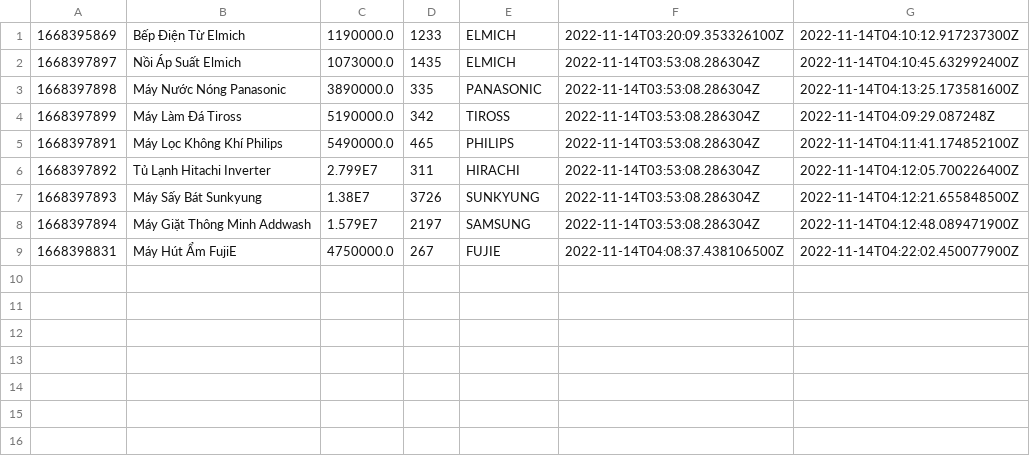
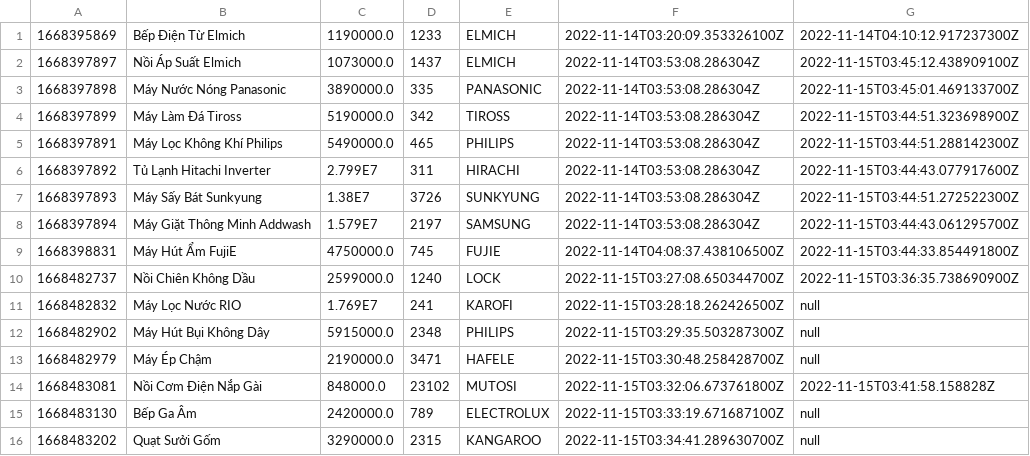
Before and after one commit to Exitw3/Module2, a CSV file: src/Case/data/products.csv, drawn as a sheet.

Commit message:
case

```diff
--- a/src/Case/data/products.csv
+++ b/src/Case/data/products.csv
@@ -1,9 +1,16 @@
 1668395869,Bếp Điện Từ Elmich,1190000.0,1233,ELMICH,2022-11-14T03:20:09.353326100Z,2022-11-14T04:10:12.917237300Z
-1668397897,Nồi Áp Suất Elmich,1073000.0,1435,ELMICH,2022-11-14T03:53:08.286304Z,2022-11-14T04:10:45.632992400Z
-1668397898,Máy Nước Nóng Panasonic,3890000.0,335,PANASONIC,2022-11-14T03:53:08.286304Z,2022-11-14T04:13:25.173581600Z
-1668397899,Máy Làm Đá Tiross,5190000.0,342,TIROSS,2022-11-14T03:53:08.286304Z,2022-11-14T04:09:29.087248Z
-1668397891,Máy Lọc Không Khí Philips,5490000.0,465,PHILIPS,2022-11-14T03:53:08.286304Z,2022-11-14T04:11:41.174852100Z
-1668397892,Tủ Lạnh Hitachi Inverter,2.799E7,311,HIRACHI,2022-11-14T03:53:08.286304Z,2022-11-14T04:12:05.700226400Z
-1668397893,Máy Sấy Bát Sunkyung,1.38E7,3726,SUNKYUNG,2022-11-14T03:53:08.286304Z,2022-11-14T04:12:21.655848500Z
-1668397894,Máy Giặt Thông Minh Addwash,1.579E7,2197,SAMSUNG,2022-11-14T03:53:08.286304Z,2022-11-14T04:12:48.089471900Z
-1668398831,Máy Hút Ẩm FujiE,4750000.0,267,FUJIE,2022-11-14T04:08:37.438106500Z,2022-11-14T04:22:02.450077900Z
+1668397897,Nồi Áp Suất Elmich,1073000.0,1437,ELMICH,2022-11-14T03:53:08.286304Z,2022-11-15T03:45:12.438909100Z
+1668397898,Máy Nước Nóng Panasonic,3890000.0,335,PANASONIC,2022-11-14T03:53:08.286304Z,2022-11-15T03:45:01.469133700Z
+1668397899,Máy Làm Đá Tiross,5190000.0,342,TIROSS,2022-11-14T03:53:08.286304Z,2022-11-15T03:44:51.323698900Z
+1668397891,Máy Lọc Không Khí Philips,5490000.0,465,PHILIPS,2022-11-14T03:53:08.286304Z,2022-11-15T03:44:51.288142300Z
+1668397892,Tủ Lạnh Hitachi Inverter,2.799E7,311,HIRACHI,2022-11-14T03:53:08.286304Z,2022-11-15T03:44:43.077917600Z
+1668397893,Máy Sấy Bát Sunkyung,1.38E7,3726,SUNKYUNG,2022-11-14T03:53:08.286304Z,2022-11-15T03:44:51.272522300Z
+1668397894,Máy Giặt Thông Minh Addwash,1.579E7,2197,SAMSUNG,2022-11-14T03:53:08.286304Z,2022-11-15T03:44:43.061295700Z
+1668398831,Máy Hút Ẩm FujiE,4750000.0,745,FUJIE,2022-11-14T04:08:37.438106500Z,2022-11-15T03:44:33.854491800Z
+1668482737,Nồi Chiên Không Dầu,2599000.0,1240,LOCK,2022-11-15T03:27:08.650344700Z,2022-11-15T03:36:35.738690900Z
+1668482832,Máy Lọc Nước RIO,1.769E7,241,KAROFI,2022-11-15T03:28:18.262426500Z,null
+1668482902,Máy Hút Bụi Không Dây,5915000.0,2348,PHILIPS,2022-11-15T03:29:35.503287300Z,null
+1668482979,Máy Ép Chậm,2190000.0,3471,HAFELE,2022-11-15T03:30:48.258428700Z,null
+1668483081,Nồi Cơm Điện Nắp Gài,848000.0,23102,MUTOSI,2022-11-15T03:32:06.673761800Z,2022-11-15T03:41:58.158828Z
+1668483130,Bếp Ga Âm,2420000.0,789,ELECTROLUX,2022-11-15T03:33:19.671687100Z,null
+1668483202,Quạt Sưởi Gốm,3290000.0,2315,KANGAROO,2022-11-15T03:34:41.289630700Z,null
```
Also changed, not shown: src/Case/data/orders.csv, src/Case/data/users.csv, 20 other files.
